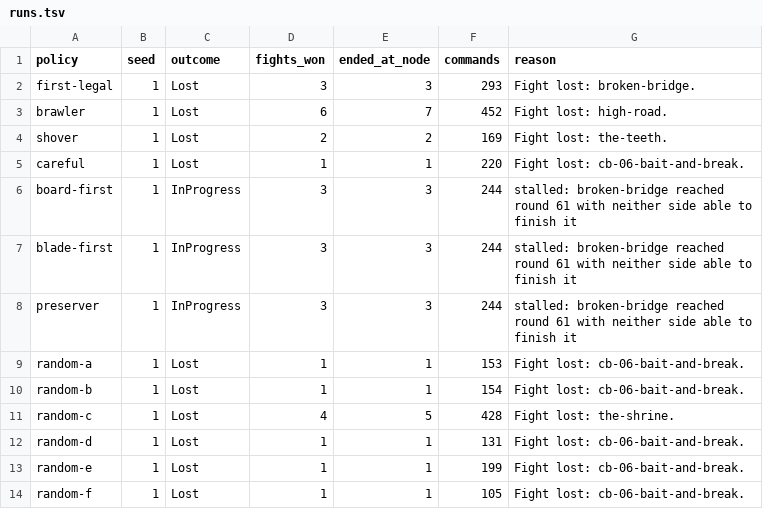
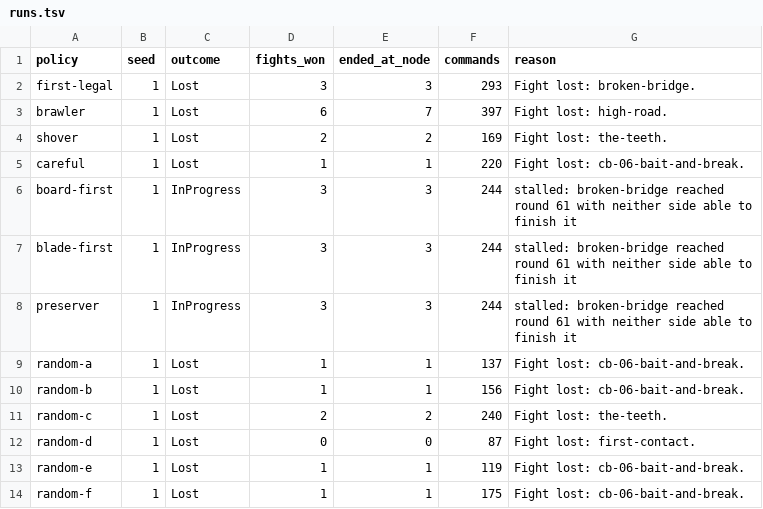
Before and after one commit to KyleRessLiere/faultline, a TSV file: docs/playtest/runs.tsv, drawn as a sheet.

```diff
--- a/docs/playtest/runs.tsv
+++ b/docs/playtest/runs.tsv
@@ -2,3 +2,3 @@ policy	seed	outcome	fights_won	ended_at_node	commands	reason
 first-legal	1	Lost	3	3	293	Fight lost: broken-bridge.
-brawler	1	Lost	6	7	452	Fight lost: high-road.
+brawler	1	Lost	6	7	397	Fight lost: high-road.
 shover	1	Lost	2	2	169	Fight lost: the-teeth.
@@ -8,7 +8,7 @@ blade-first	1	InProgress	3	3	244	stalled: broken-bridge reached round 61 with ne
 preserver	1	InProgress	3	3	244	stalled: broken-bridge reached round 61 with neither side able to finish it
-random-a	1	Lost	1	1	153	Fight lost: cb-06-bait-and-break.
-random-b	1	Lost	1	1	154	Fight lost: cb-06-bait-and-break.
-random-c	1	Lost	4	5	428	Fight lost: the-shrine.
-random-d	1	Lost	1	1	131	Fight lost: cb-06-bait-and-break.
-random-e	1	Lost	1	1	199	Fight lost: cb-06-bait-and-break.
-random-f	1	Lost	1	1	105	Fight lost: cb-06-bait-and-break.
+random-a	1	Lost	1	1	137	Fight lost: cb-06-bait-and-break.
+random-b	1	Lost	1	1	156	Fight lost: cb-06-bait-and-break.
+random-c	1	Lost	2	2	240	Fight lost: the-teeth.
+random-d	1	Lost	0	0	87	Fight lost: first-contact.
+random-e	1	Lost	1	1	119	Fight lost: cb-06-bait-and-break.
+random-f	1	Lost	1	1	175	Fight lost: cb-06-bait-and-break.
```
Also changed, not shown: docs/playtest/fights.tsv, 15 other files.
